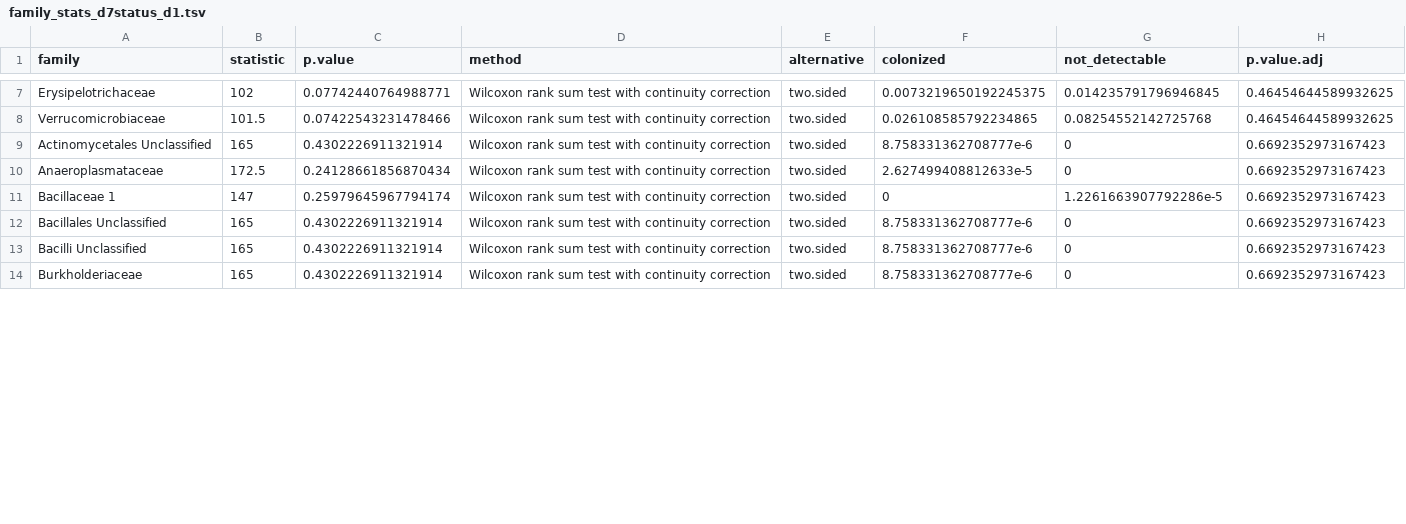
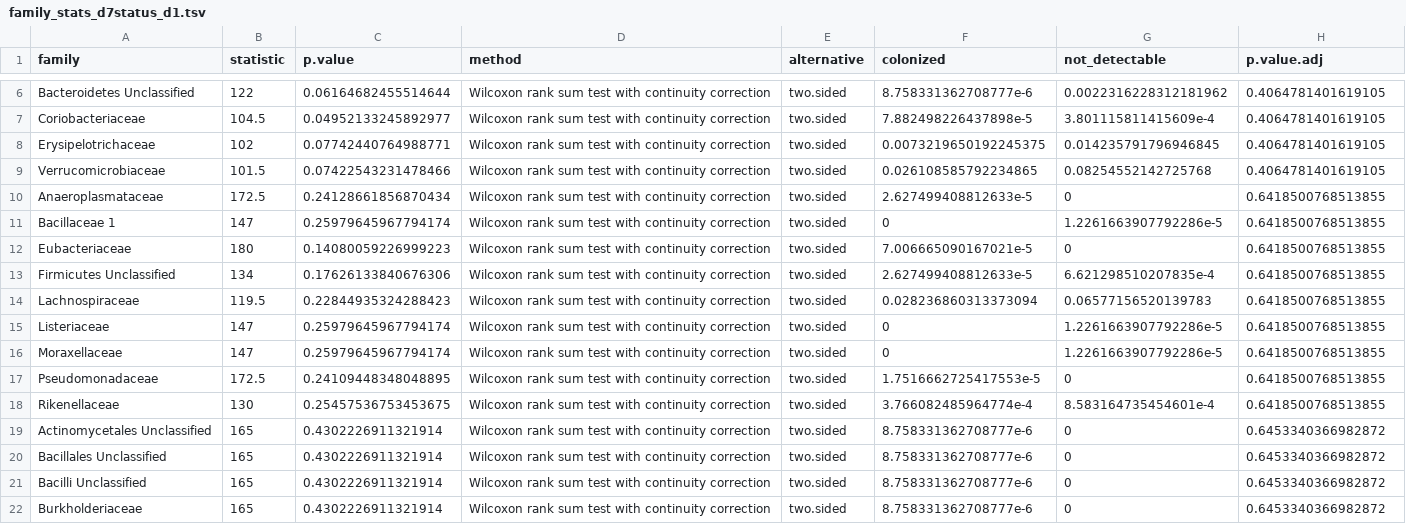
Before and after one commit to SchlossLab/Tomkovich_Vendor_XXXX_2020, a TSV file: data/process/family_stats_d7status_d1.tsv, drawn as a sheet; only a part is shown, gaps mark what is left out; removed rows and columns are numbered as before the commit, all else as after; the diff covers the shown part only; the diff names each change by its address in the sheet, - before the commit and + after, or states it on an @@ line.

```diff
--- a/data/process/family_stats_d7status_d1.tsv
+++ b/data/process/family_stats_d7status_d1.tsv
+row 6: Bacteroidetes Unclassified | 122 | 0.06164682455514644 | Wilcoxon rank sum test with continuity correction | two.sided | 8.758331362708777e-6 | 0.0022316228312181962 | 0.4064781401619105
+row 7: Coriobacteriaceae | 104.5 | 0.04952133245892977 | Wilcoxon rank sum test with continuity correction | two.sided | 7.882498226437898e-5 | 3.801115811415609e-4 | 0.4064781401619105
-H8:H9 (p.value.adj): 0.46454644589932625
+H8:H9 (p.value.adj): 0.4064781401619105
-row 9: Actinomycetales Unclassified | 165 | 0.4302226911321914 | Wilcoxon rank sum test with continuity correction | two.sided | 8.758331362708777e-6 | 0 | 0.6692352973167423
-H10:H11 (p.value.adj): 0.6692352973167423
+H10:H11 (p.value.adj): 0.6418500768513855
+row 12: Eubacteriaceae | 180 | 0.14080059226999223 | Wilcoxon rank sum test with continuity correction | two.sided | 7.006665090167021e-5 | 0 | 0.6418500768513855
+row 13: Firmicutes Unclassified | 134 | 0.17626133840676306 | Wilcoxon rank sum test with continuity correction | two.sided | 2.627499408812633e-5 | 6.621298510207835e-4 | 0.6418500768513855
+row 14: Lachnospiraceae | 119.5 | 0.22844935324288423 | Wilcoxon rank sum test with continuity correction | two.sided | 0.028236860313373094 | 0.06577156520139783 | 0.6418500768513855
+row 15: Listeriaceae | 147 | 0.25979645967794174 | Wilcoxon rank sum test with continuity correction | two.sided | 0 | 1.2261663907792286e-5 | 0.6418500768513855
+row 16: Moraxellaceae | 147 | 0.25979645967794174 | Wilcoxon rank sum test with continuity correction | two.sided | 0 | 1.2261663907792286e-5 | 0.6418500768513855
+row 17: Pseudomonadaceae | 172.5 | 0.24109448348048895 | Wilcoxon rank sum test with continuity correction | two.sided | 1.7516662725417553e-5 | 0 | 0.6418500768513855
+row 18: Rikenellaceae | 130 | 0.25457536753453675 | Wilcoxon rank sum test with continuity correction | two.sided | 3.766082485964774e-4 | 8.583164735454601e-4 | 0.6418500768513855
+row 19: Actinomycetales Unclassified | 165 | 0.4302226911321914 | Wilcoxon rank sum test with continuity correction | two.sided | 8.758331362708777e-6 | 0 | 0.6453340366982872
-H20:H22 (p.value.adj): 0.6692352973167423
+H20:H22 (p.value.adj): 0.6453340366982872
```
Also changed, not shown: 1 added row, 10 removed rows and 13 edited cells elsewhere in this file, data/process/combined_top20_otus_all_models.tsv, data/process/family_stats_d7status_d-1.tsv, 29 other files.
